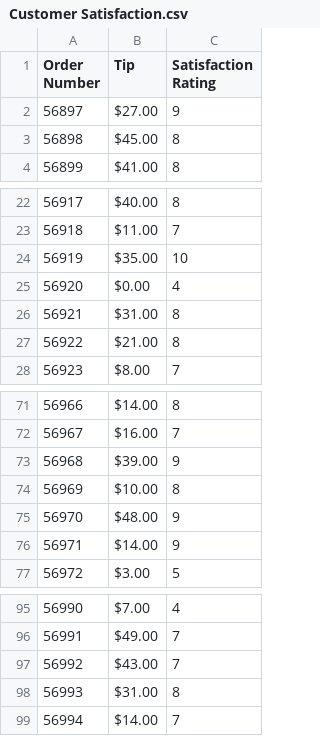
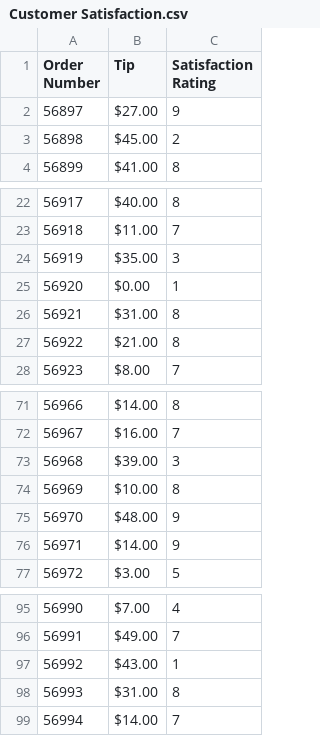
Before and after one commit to BrockDSL/Intro_to_PowerBI_Workshop, a CSV file: Customer Satisfaction.csv, drawn as a sheet; only a part is shown, gaps mark what is left out.

Commit message:
Update Customer Satisfaction.csv

```diff
--- a/Customer Satisfaction.csv
+++ b/Customer Satisfaction.csv
@@ -2,3 +2,3 @@ Order Number,Tip,Satisfaction Rating
 56897,$27.00,9
-56898,$45.00,8
+56898,$45.00,2
 56899,$41.00,8
@@ -23,4 +23,4 @@ Order Number,Tip,Satisfaction Rating
 56918,$11.00,7
-56919,$35.00,10
-56920,$0.00,4
+56919,$35.00,3
+56920,$0.00,1
 56921,$31.00,8
@@ -72,3 +72,3 @@ Order Number,Tip,Satisfaction Rating
 56967,$16.00,7
-56968,$39.00,9
+56968,$39.00,3
 56969,$10.00,8
@@ -96,3 +96,3 @@ Order Number,Tip,Satisfaction Rating
 56991,$49.00,7
-56992,$43.00,7
+56992,$43.00,1
 56993,$31.00,8
```
